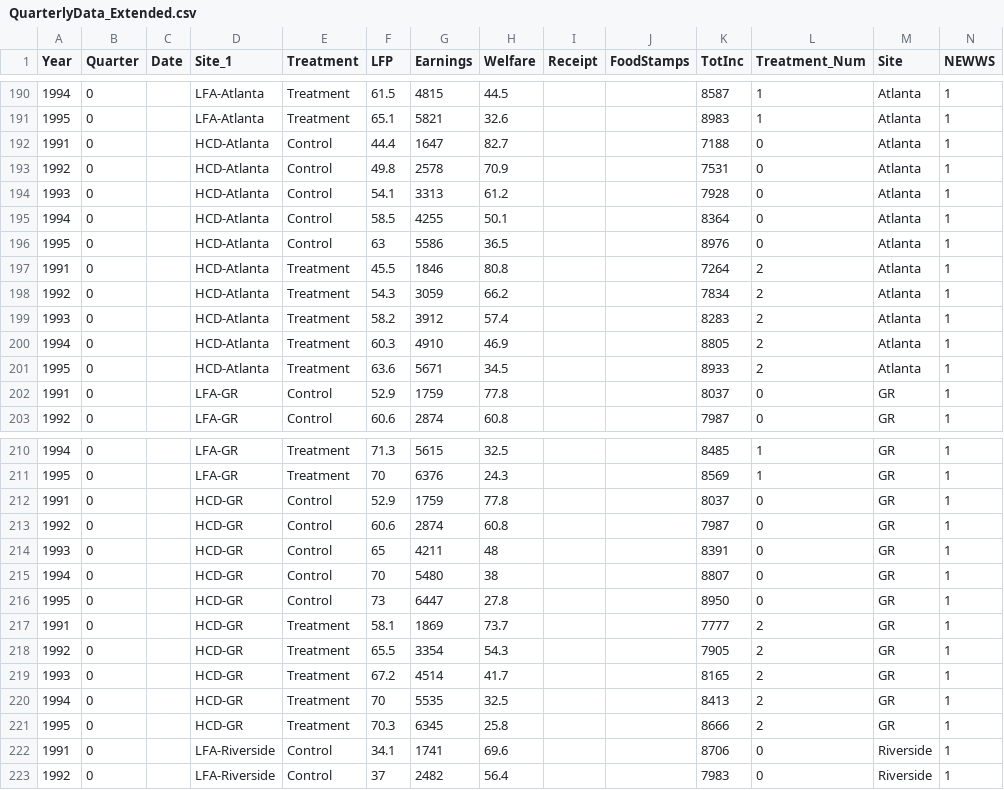
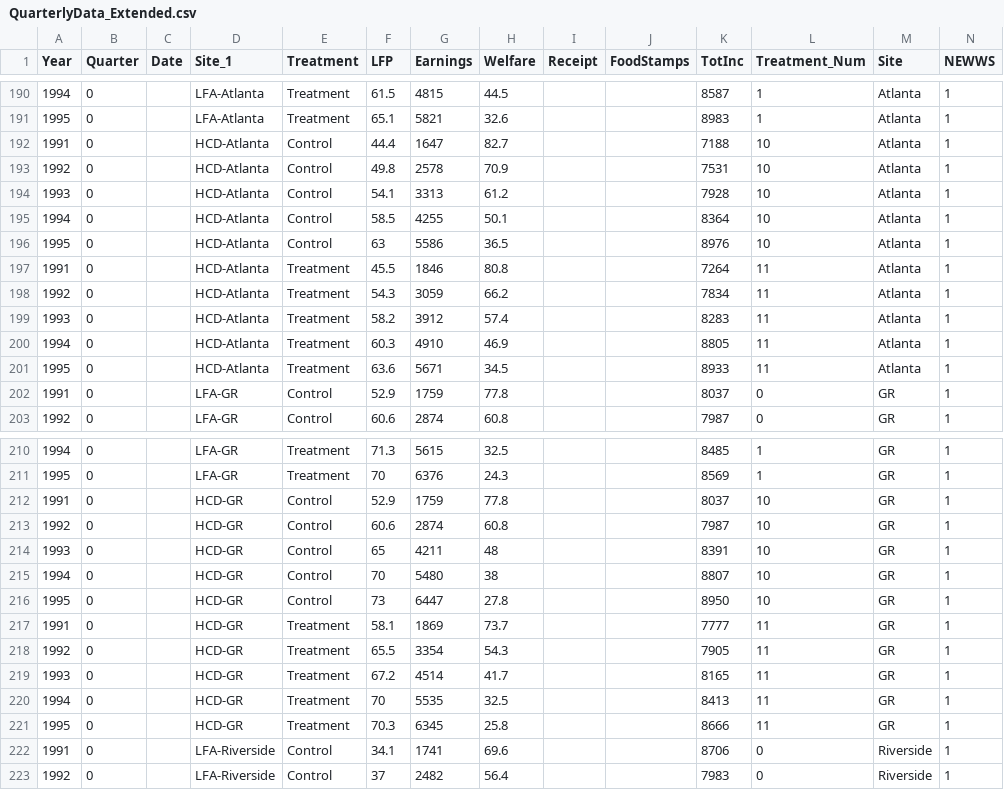
Before and after one commit to josephmullins/welfare-meta-study-first-submission, a CSV file: Data/QuarterlyData_Extended.csv, drawn as a sheet; only a part is shown, gaps mark what is left out; the diff covers the shown part only.

```diff
--- a/Data/QuarterlyData_Extended.csv
+++ b/Data/QuarterlyData_Extended.csv
@@ -191,12 +191,12 @@ Year,Quarter,Date,Site_1,Treatment,LFP,Earnings,Welfare,Receipt,FoodStamps,TotIn
 1995,0,,LFA-Atlanta,Treatment,65.1,5821,32.6,,,8983,1,Atlanta,1
-1991,0,,HCD-Atlanta,Control,44.4,1647,82.7,,,7188,0,Atlanta,1
-1992,0,,HCD-Atlanta,Control,49.8,2578,70.9,,,7531,0,Atlanta,1
-1993,0,,HCD-Atlanta,Control,54.1,3313,61.2,,,7928,0,Atlanta,1
-1994,0,,HCD-Atlanta,Control,58.5,4255,50.1,,,8364,0,Atlanta,1
-1995,0,,HCD-Atlanta,Control,63,5586,36.5,,,8976,0,Atlanta,1
-1991,0,,HCD-Atlanta,Treatment,45.5,1846,80.8,,,7264,2,Atlanta,1
-1992,0,,HCD-Atlanta,Treatment,54.3,3059,66.2,,,7834,2,Atlanta,1
-1993,0,,HCD-Atlanta,Treatment,58.2,3912,57.4,,,8283,2,Atlanta,1
-1994,0,,HCD-Atlanta,Treatment,60.3,4910,46.9,,,8805,2,Atlanta,1
-1995,0,,HCD-Atlanta,Treatment,63.6,5671,34.5,,,8933,2,Atlanta,1
+1991,0,,HCD-Atlanta,Control,44.4,1647,82.7,,,7188,10,Atlanta,1
+1992,0,,HCD-Atlanta,Control,49.8,2578,70.9,,,7531,10,Atlanta,1
+1993,0,,HCD-Atlanta,Control,54.1,3313,61.2,,,7928,10,Atlanta,1
+1994,0,,HCD-Atlanta,Control,58.5,4255,50.1,,,8364,10,Atlanta,1
+1995,0,,HCD-Atlanta,Control,63,5586,36.5,,,8976,10,Atlanta,1
+1991,0,,HCD-Atlanta,Treatment,45.5,1846,80.8,,,7264,11,Atlanta,1
+1992,0,,HCD-Atlanta,Treatment,54.3,3059,66.2,,,7834,11,Atlanta,1
+1993,0,,HCD-Atlanta,Treatment,58.2,3912,57.4,,,8283,11,Atlanta,1
+1994,0,,HCD-Atlanta,Treatment,60.3,4910,46.9,,,8805,11,Atlanta,1
+1995,0,,HCD-Atlanta,Treatment,63.6,5671,34.5,,,8933,11,Atlanta,1
 1991,0,,LFA-GR,Control,52.9,1759,77.8,,,8037,0,GR,1
@@ -211,12 +211,12 @@ Year,Quarter,Date,Site_1,Treatment,LFP,Earnings,Welfare,Receipt,FoodStamps,TotIn
 1995,0,,LFA-GR,Treatment,70,6376,24.3,,,8569,1,GR,1
-1991,0,,HCD-GR,Control,52.9,1759,77.8,,,8037,0,GR,1
-1992,0,,HCD-GR,Control,60.6,2874,60.8,,,7987,0,GR,1
-1993,0,,HCD-GR,Control,65,4211,48,,,8391,0,GR,1
-1994,0,,HCD-GR,Control,70,5480,38,,,8807,0,GR,1
-1995,0,,HCD-GR,Control,73,6447,27.8,,,8950,0,GR,1
-1991,0,,HCD-GR,Treatment,58.1,1869,73.7,,,7777,2,GR,1
-1992,0,,HCD-GR,Treatment,65.5,3354,54.3,,,7905,2,GR,1
-1993,0,,HCD-GR,Treatment,67.2,4514,41.7,,,8165,2,GR,1
-1994,0,,HCD-GR,Treatment,70,5535,32.5,,,8413,2,GR,1
-1995,0,,HCD-GR,Treatment,70.3,6345,25.8,,,8666,2,GR,1
+1991,0,,HCD-GR,Control,52.9,1759,77.8,,,8037,10,GR,1
+1992,0,,HCD-GR,Control,60.6,2874,60.8,,,7987,10,GR,1
+1993,0,,HCD-GR,Control,65,4211,48,,,8391,10,GR,1
+1994,0,,HCD-GR,Control,70,5480,38,,,8807,10,GR,1
+1995,0,,HCD-GR,Control,73,6447,27.8,,,8950,10,GR,1
+1991,0,,HCD-GR,Treatment,58.1,1869,73.7,,,7777,11,GR,1
+1992,0,,HCD-GR,Treatment,65.5,3354,54.3,,,7905,11,GR,1
+1993,0,,HCD-GR,Treatment,67.2,4514,41.7,,,8165,11,GR,1
+1994,0,,HCD-GR,Treatment,70,5535,32.5,,,8413,11,GR,1
+1995,0,,HCD-GR,Treatment,70.3,6345,25.8,,,8666,11,GR,1
 1991,0,,LFA-Riverside,Control,34.1,1741,69.6,,,8706,0,Riverside,1
```
Also changed, not shown: 10 edited cells elsewhere in this file, Data/Annualized_Data.csv, Data/Annualized_Moments.csv, 1 other file.
